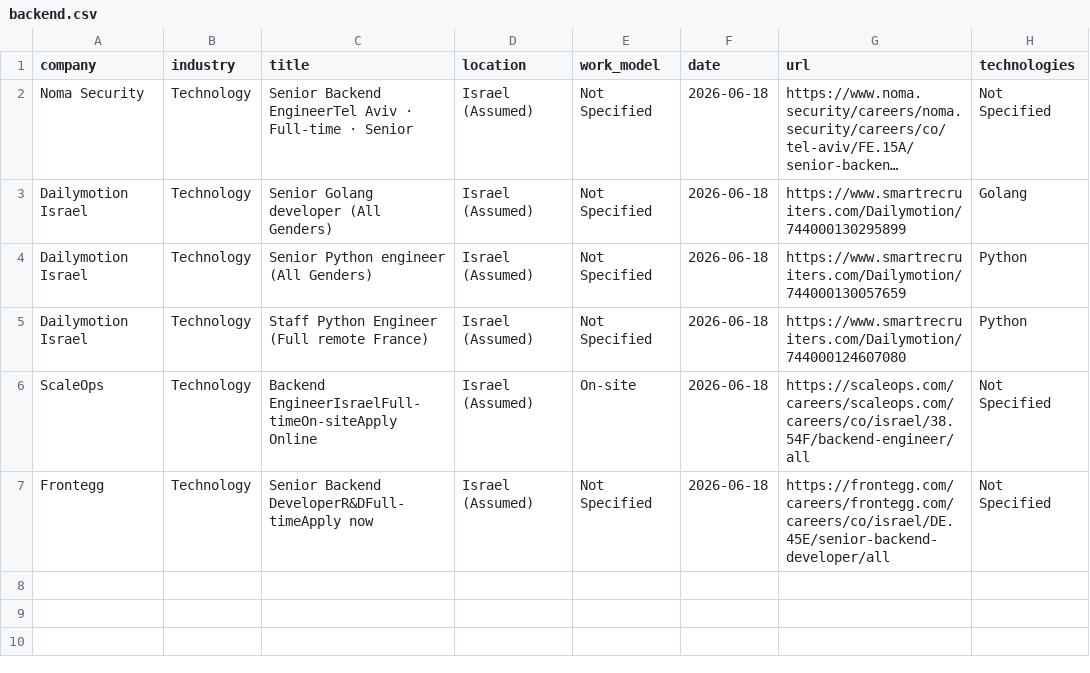
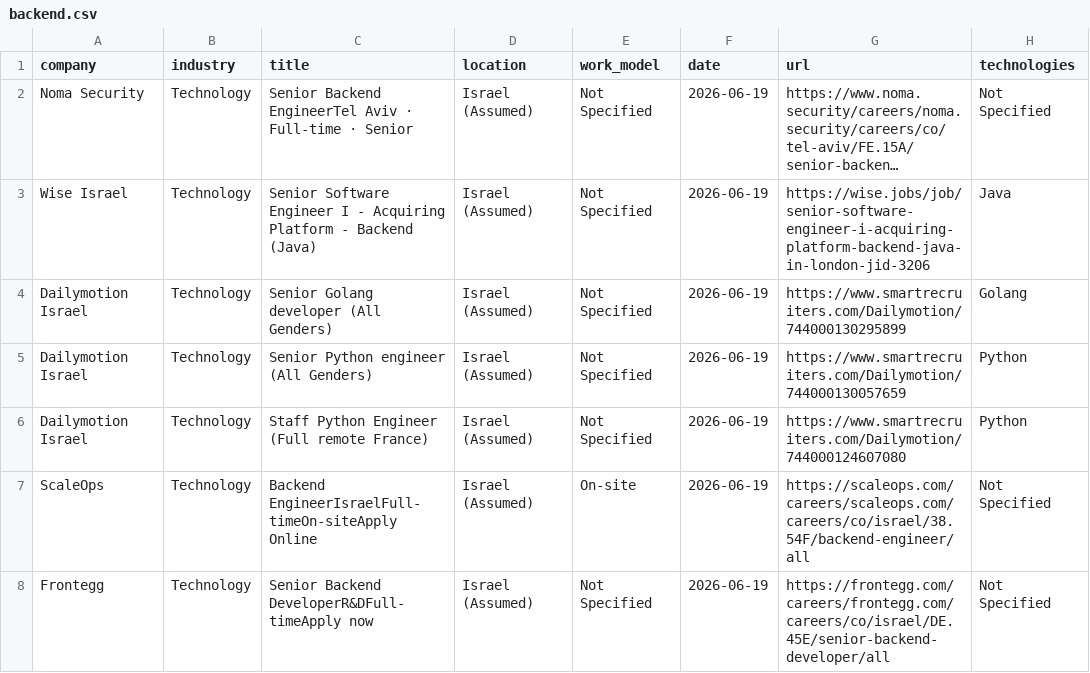
Before and after one commit to SKleeblatt/Kleeblatt-job-board, a CSV file: jobs/backend.csv, drawn as a sheet; long unchanged cells end in …; addresses are those after the commit; the diff names each change by its address in the sheet, - before the commit and + after, or states it on an @@ line.

```diff
--- a/jobs/backend.csv
+++ b/jobs/backend.csv
-F2 (date): 2026-06-18
+F2 (date): 2026-06-19
+row 3: Wise Israel | Technology | Senior Software Engineer I - Acquiring Platform - Backend (Java) | Israel (Assumed) | Not Specified | 2026-06-19 | https://wise.jobs/job/senior-software-engineer-i-acquiring-platform-backend-java-in-london-jid-3206 | Java
-F4:F8 (date): 2026-06-18
+F4:F8 (date): 2026-06-19
```
Also changed, not shown: jobs/data.csv, jobs/other.csv, 16 other files.
